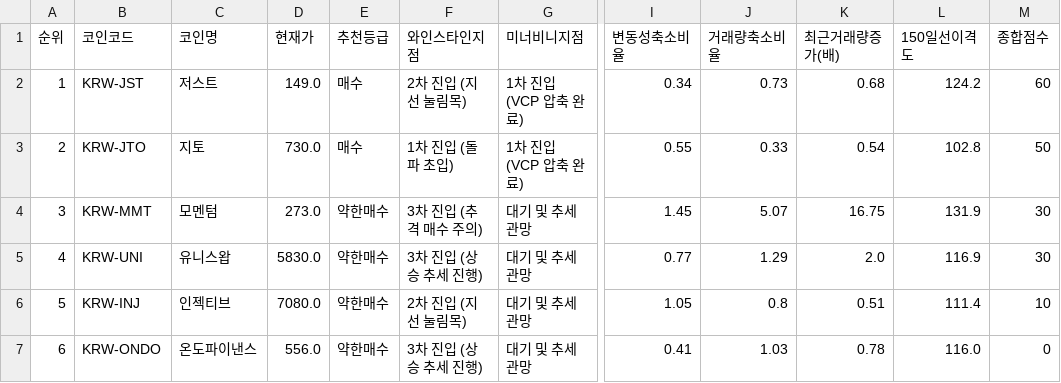
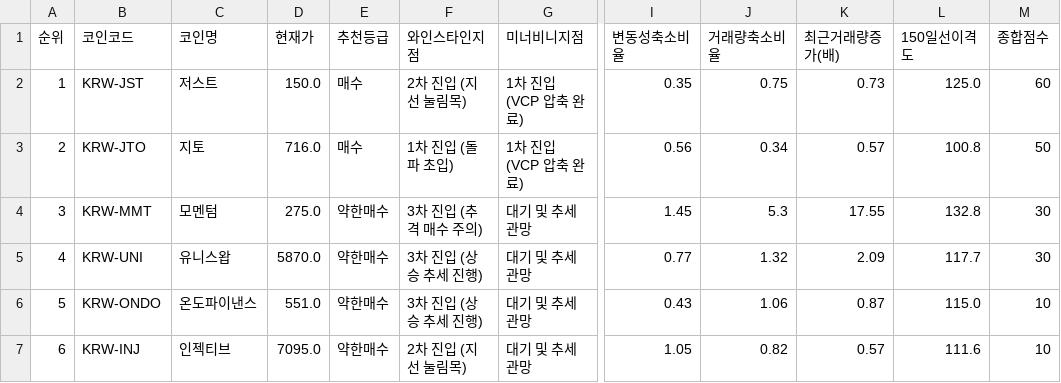
Before and after one commit to nicegoodguy84/upbit-crypto-screener, a CSV file: 업비트_추세돌파_스크리닝_20260801.csv, drawn as a sheet; only a part is shown, gaps mark what is left out; the diff names each change by its address in the sheet, - before the commit and + after, or states it on an @@ line.

```diff
--- a/업비트_추세돌파_스크리닝_20260801.csv
+++ b/업비트_추세돌파_스크리닝_20260801.csv
-D2 (현재가): 149.0
+D2 (현재가): 150.0
-I2 (변동성축소비율): 0.34
+I2 (변동성축소비율): 0.35
-J2 (거래량축소비율): 0.73
+J2 (거래량축소비율): 0.75
-K2 (최근거래량증가(배)): 0.68
+K2 (최근거래량증가(배)): 0.73
-L2 (150일선이격도): 124.2
+L2 (150일선이격도): 125.0
-D3 (현재가): 730.0
+D3 (현재가): 716.0
-I3 (변동성축소비율): 0.55
+I3 (변동성축소비율): 0.56
-J3 (거래량축소비율): 0.33
+J3 (거래량축소비율): 0.34
-K3 (최근거래량증가(배)): 0.54
+K3 (최근거래량증가(배)): 0.57
-L3 (150일선이격도): 102.8
+L3 (150일선이격도): 100.8
-D4 (현재가): 273.0
+D4 (현재가): 275.0
-J4 (거래량축소비율): 5.07
+J4 (거래량축소비율): 5.3
-K4 (최근거래량증가(배)): 16.75
+K4 (최근거래량증가(배)): 17.55
-L4 (150일선이격도): 131.9
+L4 (150일선이격도): 132.8
-D5 (현재가): 5830.0
+D5 (현재가): 5870.0
-J5 (거래량축소비율): 1.29
+J5 (거래량축소비율): 1.32
-K5 (최근거래량증가(배)): 2.0
+K5 (최근거래량증가(배)): 2.09
-L5 (150일선이격도): 116.9
+L5 (150일선이격도): 117.7
-B6 (코인코드): KRW-INJ
+B6 (코인코드): KRW-ONDO
-C6 (코인명): 인젝티브
+C6 (코인명): 온도파이낸스
-D6 (현재가): 7080.0
+D6 (현재가): 551.0
-F6 (와인스타인지점): 2차 진입 (지선 눌림목)
+F6 (와인스타인지점): 3차 진입 (상승 추세 진행)
-I6 (변동성축소비율): 1.05
+I6 (변동성축소비율): 0.43
-J6 (거래량축소비율): 0.8
+J6 (거래량축소비율): 1.06
-K6 (최근거래량증가(배)): 0.51
+K6 (최근거래량증가(배)): 0.87
-L6 (150일선이격도): 111.4
+L6 (150일선이격도): 115.0
-B7 (코인코드): KRW-ONDO
+B7 (코인코드): KRW-INJ
-C7 (코인명): 온도파이낸스
+C7 (코인명): 인젝티브
-D7 (현재가): 556.0
+D7 (현재가): 7095.0
-F7 (와인스타인지점): 3차 진입 (상승 추세 진행)
+F7 (와인스타인지점): 2차 진입 (지선 눌림목)
-I7 (변동성축소비율): 0.41
+I7 (변동성축소비율): 1.05
-J7 (거래량축소비율): 1.03
+J7 (거래량축소비율): 0.82
-K7 (최근거래량증가(배)): 0.78
+K7 (최근거래량증가(배)): 0.57
-L7 (150일선이격도): 116.0
+L7 (150일선이격도): 111.6
-M7 (종합점수): 0
+M7 (종합점수): 10
```
Also changed, not shown: 2 other files.
